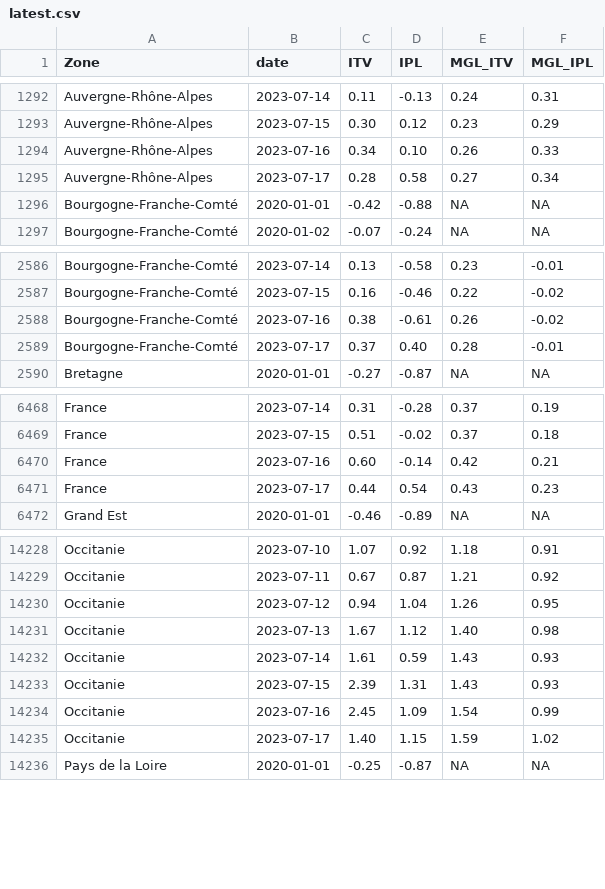
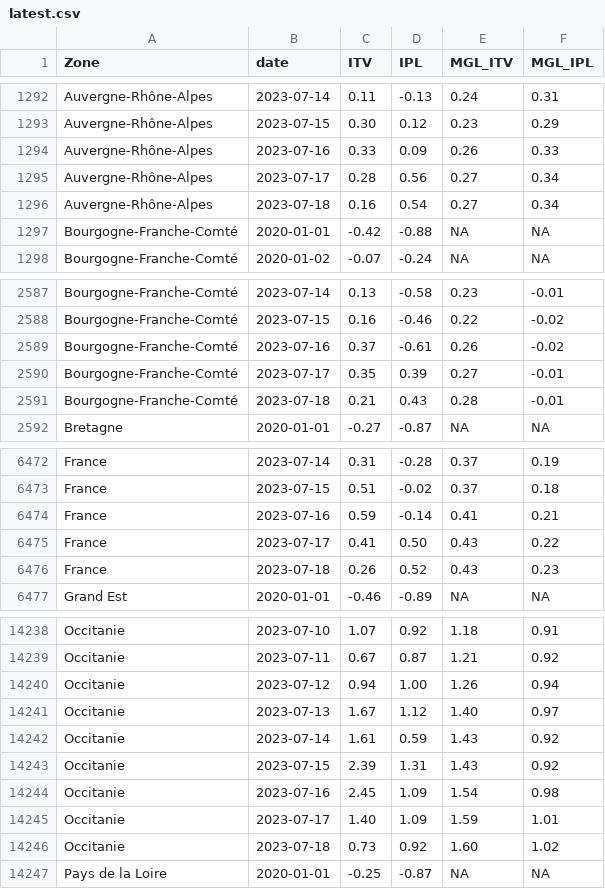
Before and after one commit to CEREMA/data-trafic, a CSV file: fr/latest.csv, drawn as a sheet; only a part is shown, gaps mark what is left out; the diff covers the shown part only.

```diff
--- a/fr/latest.csv
+++ b/fr/latest.csv
@@ -1293,4 +1293,5 @@ Auvergne-Rhône-Alpes,2023-07-14,0.11,-0.13,0.24,0.31
 Auvergne-Rhône-Alpes,2023-07-15,0.30,0.12,0.23,0.29
-Auvergne-Rhône-Alpes,2023-07-16,0.34,0.10,0.26,0.33
-Auvergne-Rhône-Alpes,2023-07-17,0.28,0.58,0.27,0.34
+Auvergne-Rhône-Alpes,2023-07-16,0.33,0.09,0.26,0.33
+Auvergne-Rhône-Alpes,2023-07-17,0.28,0.56,0.27,0.34
+Auvergne-Rhône-Alpes,2023-07-18,0.16,0.54,0.27,0.34
 Bourgogne-Franche-Comté,2020-01-01,-0.42,-0.88,NA,NA
@@ -2587,4 +2588,5 @@ Bourgogne-Franche-Comté,2023-07-14,0.13,-0.58,0.23,-0.01
 Bourgogne-Franche-Comté,2023-07-15,0.16,-0.46,0.22,-0.02
-Bourgogne-Franche-Comté,2023-07-16,0.38,-0.61,0.26,-0.02
-Bourgogne-Franche-Comté,2023-07-17,0.37,0.40,0.28,-0.01
+Bourgogne-Franche-Comté,2023-07-16,0.37,-0.61,0.26,-0.02
+Bourgogne-Franche-Comté,2023-07-17,0.35,0.39,0.27,-0.01
+Bourgogne-Franche-Comté,2023-07-18,0.21,0.43,0.28,-0.01
 Bretagne,2020-01-01,-0.27,-0.87,NA,NA
@@ -6469,4 +6473,5 @@ France,2023-07-14,0.31,-0.28,0.37,0.19
 France,2023-07-15,0.51,-0.02,0.37,0.18
-France,2023-07-16,0.60,-0.14,0.42,0.21
-France,2023-07-17,0.44,0.54,0.43,0.23
+France,2023-07-16,0.59,-0.14,0.41,0.21
+France,2023-07-17,0.41,0.50,0.43,0.22
+France,2023-07-18,0.26,0.52,0.43,0.23
 Grand Est,2020-01-01,-0.46,-0.89,NA,NA
@@ -14229,8 +14239,9 @@ Occitanie,2023-07-10,1.07,0.92,1.18,0.91
 Occitanie,2023-07-11,0.67,0.87,1.21,0.92
-Occitanie,2023-07-12,0.94,1.04,1.26,0.95
-Occitanie,2023-07-13,1.67,1.12,1.40,0.98
-Occitanie,2023-07-14,1.61,0.59,1.43,0.93
-Occitanie,2023-07-15,2.39,1.31,1.43,0.93
-Occitanie,2023-07-16,2.45,1.09,1.54,0.99
-Occitanie,2023-07-17,1.40,1.15,1.59,1.02
+Occitanie,2023-07-12,0.94,1.00,1.26,0.94
+Occitanie,2023-07-13,1.67,1.12,1.40,0.97
+Occitanie,2023-07-14,1.61,0.59,1.43,0.92
+Occitanie,2023-07-15,2.39,1.31,1.43,0.92
+Occitanie,2023-07-16,2.45,1.09,1.54,0.98
+Occitanie,2023-07-17,1.40,1.09,1.59,1.01
+Occitanie,2023-07-18,0.73,0.92,1.60,1.02
 Pays de la Loire,2020-01-01,-0.25,-0.87,NA,NA
```
Also changed, not shown: 9 added rows and 10 edited cells elsewhere in this file, collectivites/paris_latest.csv, 2 other files.
